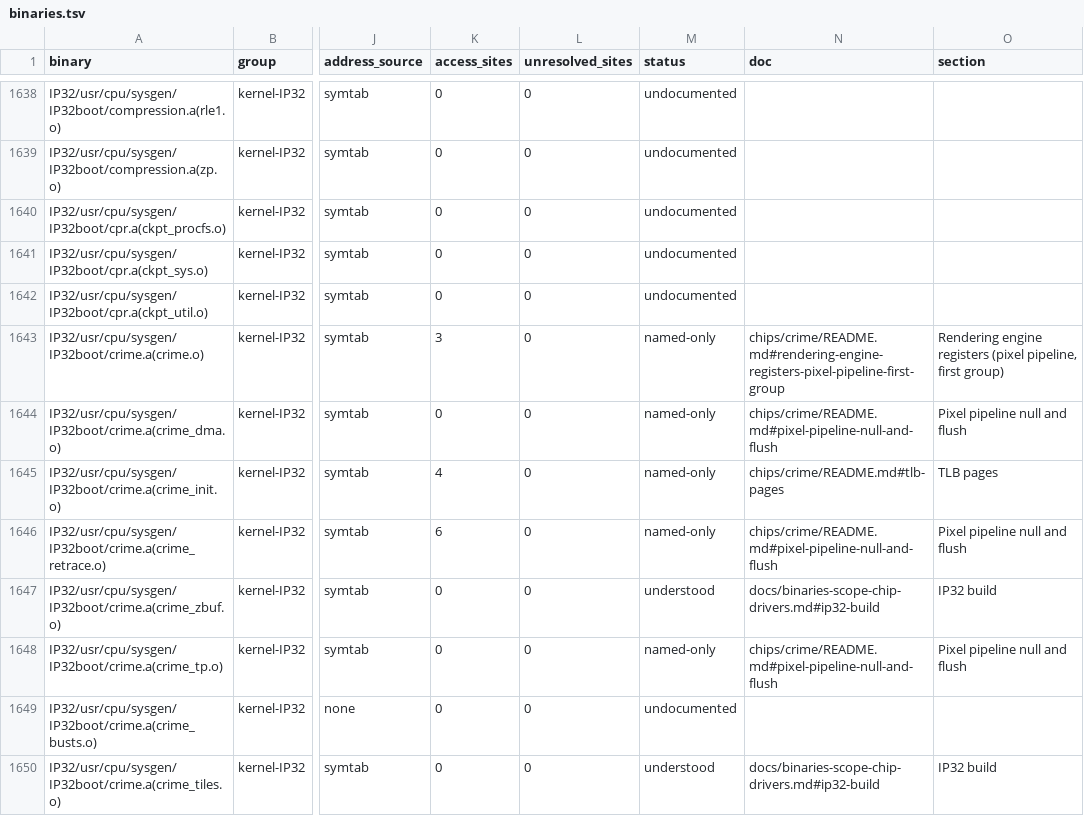
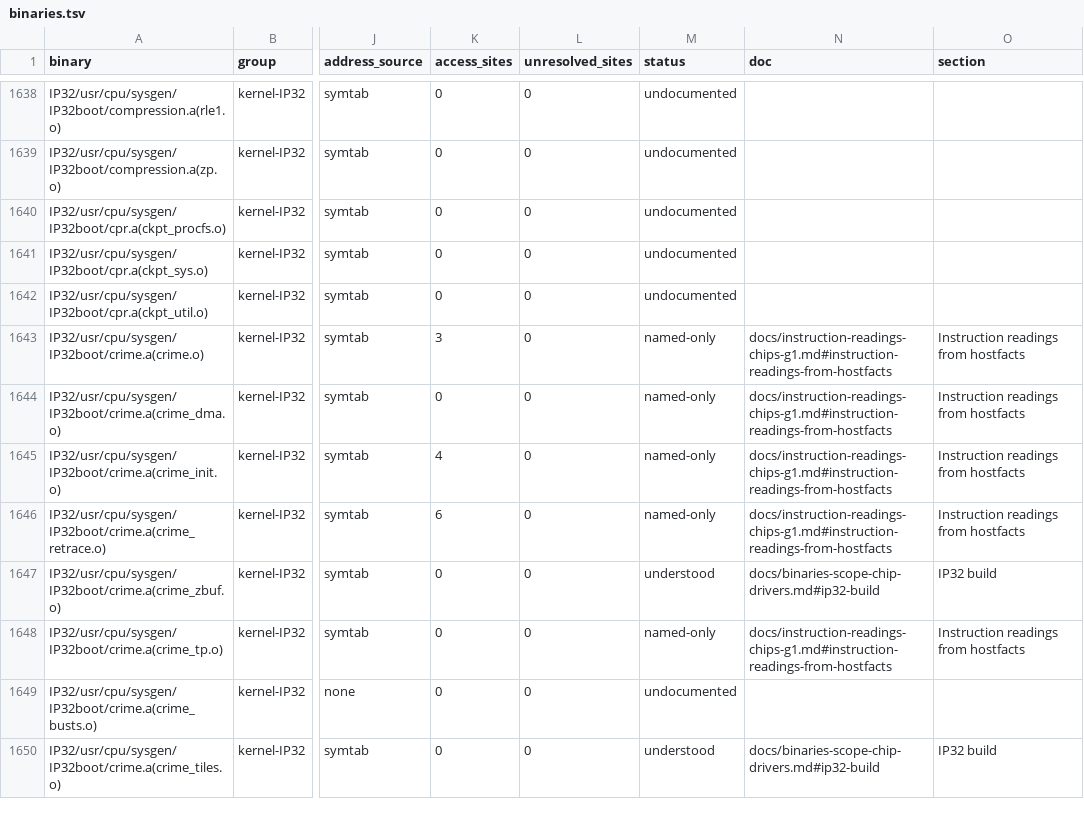
Before and after one commit to jamesbraid/chips, a TSV file: docs/inventory/binaries.tsv, drawn as a sheet; only a part is shown, gaps mark what is left out; the diff covers the shown part only; the diff names each change by its address in the sheet, - before the commit and + after, or states it on an @@ line.

Commit message:
inventory: regenerate coverage after the chips round readings
functions before: | [functions](inventory/functions.tsv) | 6301 | 91992 | 13.2 | 27.0 | 50.3 | 832 | 116 | 660 | 871 | 0 | 1465 | 3133 |
functions after:  | [functions](inventory/functions.tsv) | 6301 | 91992 | 13.4 | 99.3 | 99.9 | 842 | 116 | 668 | 5416 | 0 | 34 | 9 |

```diff
--- a/docs/inventory/binaries.tsv
+++ b/docs/inventory/binaries.tsv
-N1643 (doc): chips/crime/README.md#rendering-engine-registers-pixel-pipeline-first-group
+N1643 (doc): docs/instruction-readings-chips-g1.md#instruction-readings-from-hostfacts
-O1643 (section): Rendering engine registers (pixel pipeline, first group)
+O1643 (section): Instruction readings from hostfacts
-N1644 (doc): chips/crime/README.md#pixel-pipeline-null-and-flush
+N1644 (doc): docs/instruction-readings-chips-g1.md#instruction-readings-from-hostfacts
-O1644 (section): Pixel pipeline null and flush
+O1644 (section): Instruction readings from hostfacts
-N1645 (doc): chips/crime/README.md#tlb-pages
+N1645 (doc): docs/instruction-readings-chips-g1.md#instruction-readings-from-hostfacts
-O1645 (section): TLB pages
+O1645 (section): Instruction readings from hostfacts
-N1646 (doc): chips/crime/README.md#pixel-pipeline-null-and-flush
+N1646 (doc): docs/instruction-readings-chips-g1.md#instruction-readings-from-hostfacts
-O1646 (section): Pixel pipeline null and flush
+O1646 (section): Instruction readings from hostfacts
-N1648 (doc): chips/crime/README.md#pixel-pipeline-null-and-flush
+N1648 (doc): docs/instruction-readings-chips-g1.md#instruction-readings-from-hostfacts
-O1648 (section): Pixel pipeline null and flush
+O1648 (section): Instruction readings from hostfacts
```
Also changed, not shown: 44 edited cells elsewhere in this file, docs/inventory/summary.tsv, 2 other files.
